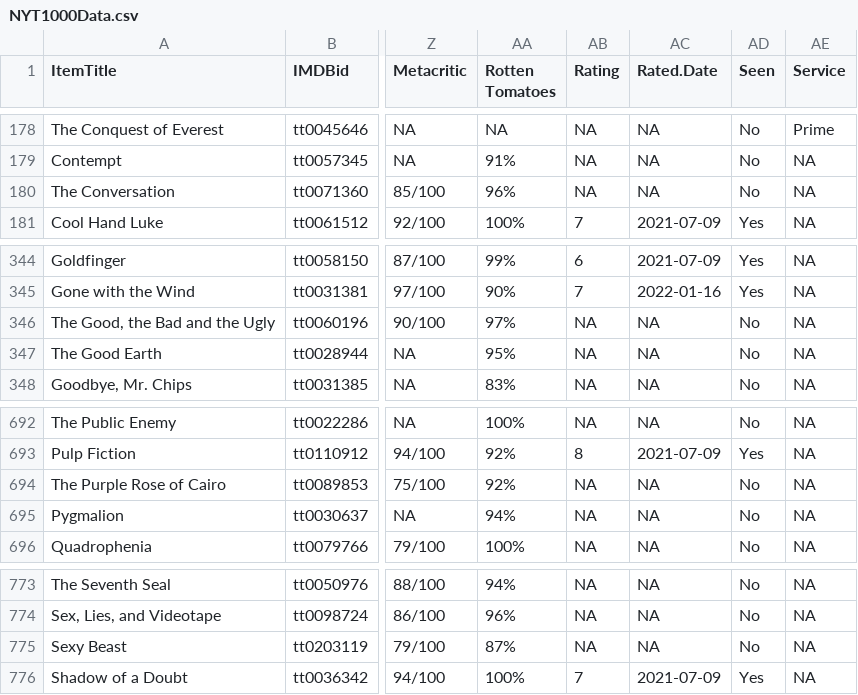
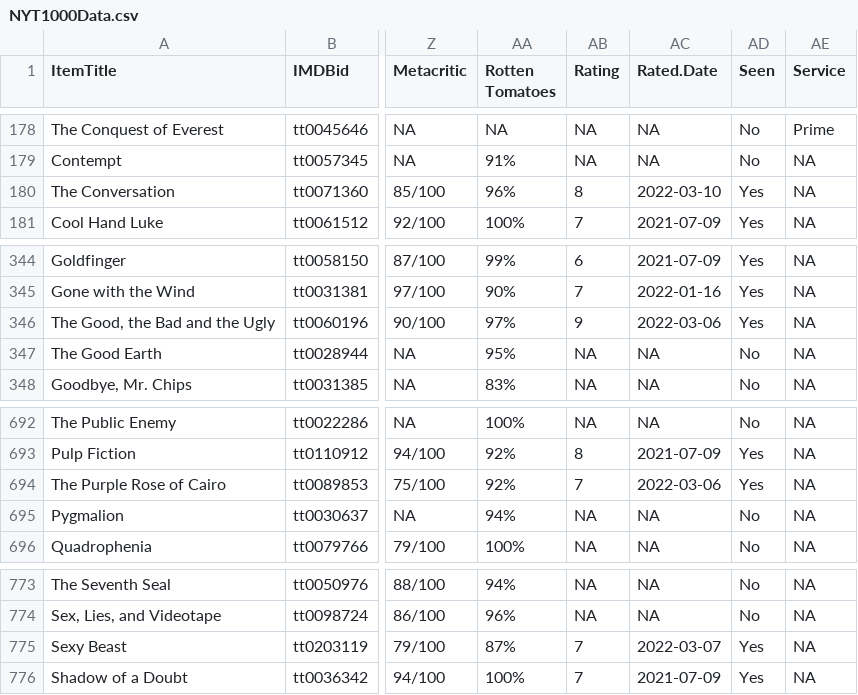
Before and after one commit to jacobmgreer/Media-Consumption, a CSV file: datasets/NYT1000/NYT1000Data.csv, drawn as a sheet; only a part is shown, gaps mark what is left out; the diff names each change by its address in the sheet, - before the commit and + after, or states it on an @@ line.

```diff
--- a/datasets/NYT1000/NYT1000Data.csv
+++ b/datasets/NYT1000/NYT1000Data.csv
-AB180 (Rating): NA
+AB180 (Rating): 8
-AC180 (Rated.Date): NA
+AC180 (Rated.Date): 2022-03-10
-AD180 (Seen): No
+AD180 (Seen): Yes
-AB346 (Rating): NA
+AB346 (Rating): 9
-AC346 (Rated.Date): NA
+AC346 (Rated.Date): 2022-03-06
-AD346 (Seen): No
+AD346 (Seen): Yes
-AB694 (Rating): NA
+AB694 (Rating): 7
-AC694 (Rated.Date): NA
+AC694 (Rated.Date): 2022-03-06
-AD694 (Seen): No
+AD694 (Seen): Yes
-AB775 (Rating): NA
+AB775 (Rating): 7
-AC775 (Rated.Date): NA
+AC775 (Rated.Date): 2022-03-07
-AD775 (Seen): No
+AD775 (Seen): Yes
```
Also changed, not shown: datasets/GreatFilmsEbert/Data.csv, datasets/NYT1000/NYT1000Summary.csv, 3 other files.
